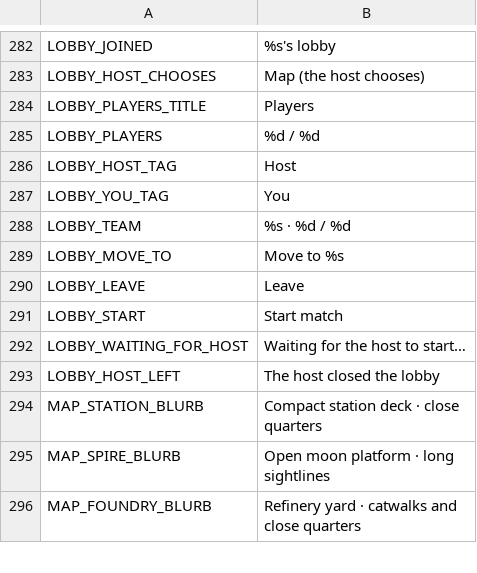
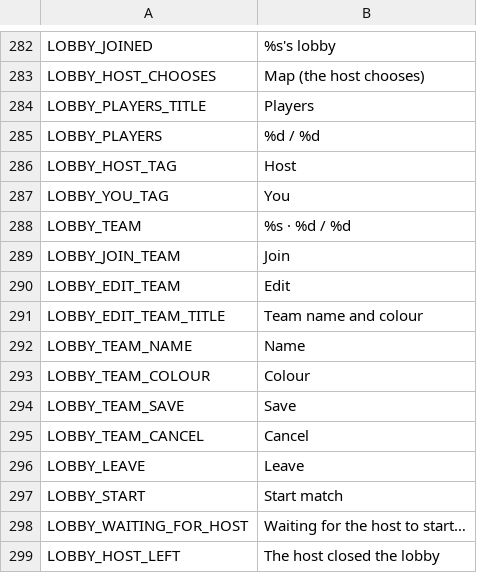
Before and after one commit to aswinkumarks/IONFALL, a CSV file: locale/strings.csv, drawn as a sheet; only a part is shown, gaps mark what is left out; the shorter side is filled out with more unchanged rows.

```diff
--- a/locale/strings.csv
+++ b/locale/strings.csv
@@ -288,3 +288,9 @@ LOBBY_YOU_TAG,You
 LOBBY_TEAM,%s · %d / %d
-LOBBY_MOVE_TO,Move to %s
+LOBBY_JOIN_TEAM,Join
+LOBBY_EDIT_TEAM,Edit
+LOBBY_EDIT_TEAM_TITLE,Team name and colour
+LOBBY_TEAM_NAME,Name
+LOBBY_TEAM_COLOUR,Colour
+LOBBY_TEAM_SAVE,Save
+LOBBY_TEAM_CANCEL,Cancel
 LOBBY_LEAVE,Leave
```
Also changed, not shown: 14 other files.
